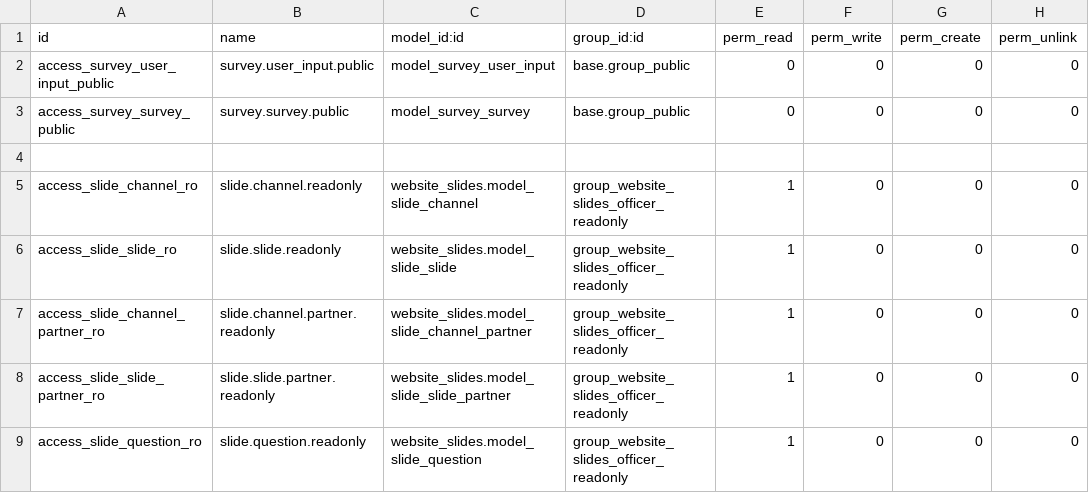
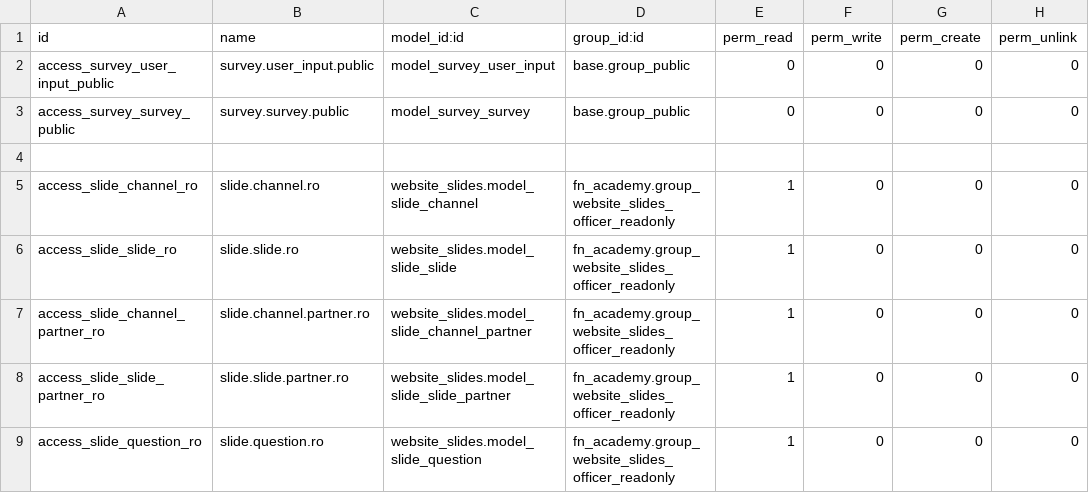
Before and after one commit to CodeRomz/fn_academy, a CSV file: security/ir.model.access.csv, drawn as a sheet.

```diff
--- a/security/ir.model.access.csv
+++ b/security/ir.model.access.csv
@@ -4,6 +4,6 @@ access_survey_survey_public,survey.survey.public,model_survey_survey,base.group_
 
-access_slide_channel_ro,slide.channel.readonly,website_slides.model_slide_channel,group_website_slides_officer_readonly,1,0,0,0
-access_slide_slide_ro,slide.slide.readonly,website_slides.model_slide_slide,group_website_slides_officer_readonly,1,0,0,0
-access_slide_channel_partner_ro,slide.channel.partner.readonly,website_slides.model_slide_channel_partner,group_website_slides_officer_readonly,1,0,0,0
-access_slide_slide_partner_ro,slide.slide.partner.readonly,website_slides.model_slide_slide_partner,group_website_slides_officer_readonly,1,0,0,0
-access_slide_question_ro,slide.question.readonly,website_slides.model_slide_question,group_website_slides_officer_readonly,1,0,0,0
+access_slide_channel_ro,slide.channel.ro,website_slides.model_slide_channel,fn_academy.group_website_slides_officer_readonly,1,0,0,0
+access_slide_slide_ro,slide.slide.ro,website_slides.model_slide_slide,fn_academy.group_website_slides_officer_readonly,1,0,0,0
+access_slide_channel_partner_ro,slide.channel.partner.ro,website_slides.model_slide_channel_partner,fn_academy.group_website_slides_officer_readonly,1,0,0,0
+access_slide_slide_partner_ro,slide.slide.partner.ro,website_slides.model_slide_slide_partner,fn_academy.group_website_slides_officer_readonly,1,0,0,0
+access_slide_question_ro,slide.question.ro,website_slides.model_slide_question,fn_academy.group_website_slides_officer_readonly,1,0,0,0
```
Also changed, not shown: 3 other files.
